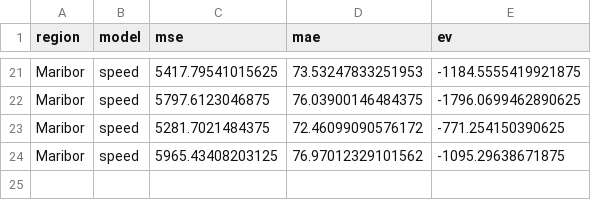
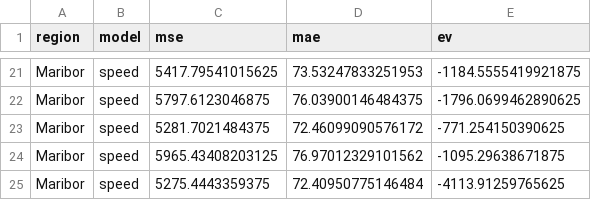
Before and after one commit to ChiefPatrik/trafficPredictions, a CSV file: reports/Maribor/speed_evaluation_report.csv, drawn as a sheet; only a part is shown, gaps mark what is left out; the diff names each change by its address in the sheet, - before the commit and + after, or states it on an @@ line.

```diff
--- a/reports/Maribor/speed_evaluation_report.csv
+++ b/reports/Maribor/speed_evaluation_report.csv
+row 25: Maribor | speed | 5275.4443359375 | 72.40950775146484 | -4113.91259765625
```
Also changed, not shown: reports/Kozina/speed_evaluation_report.csv, reports/Ljubljana/speed_evaluation_report.csv, 53 other files.
